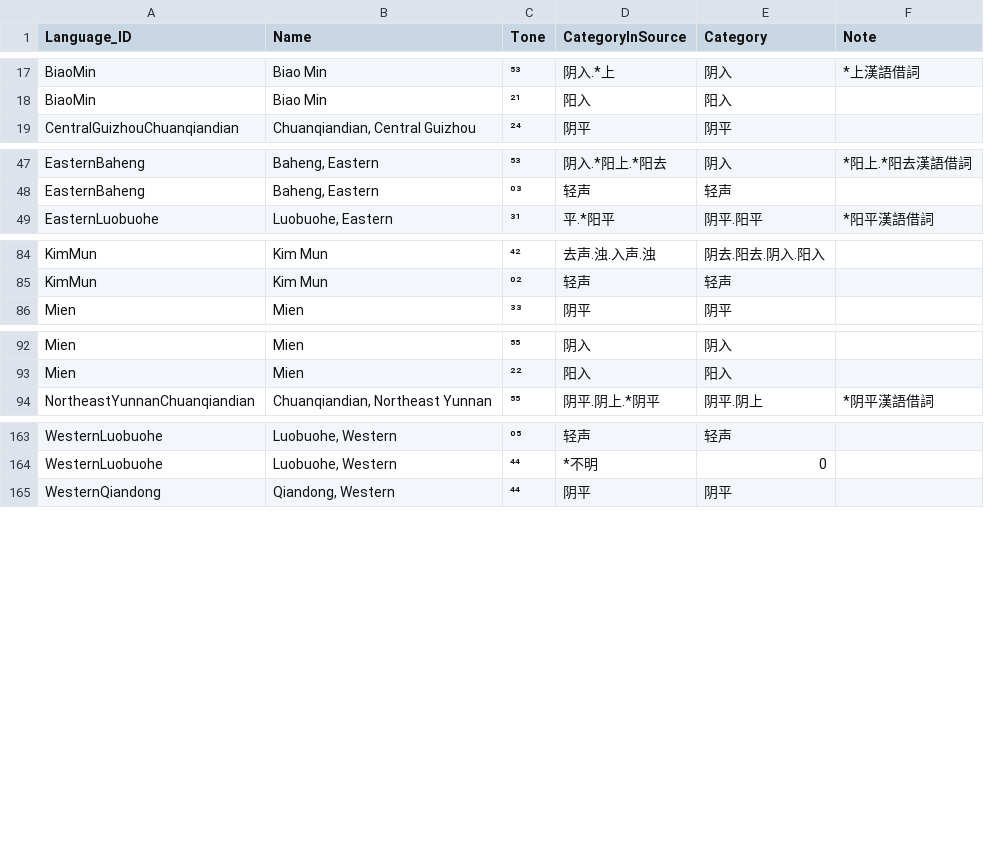
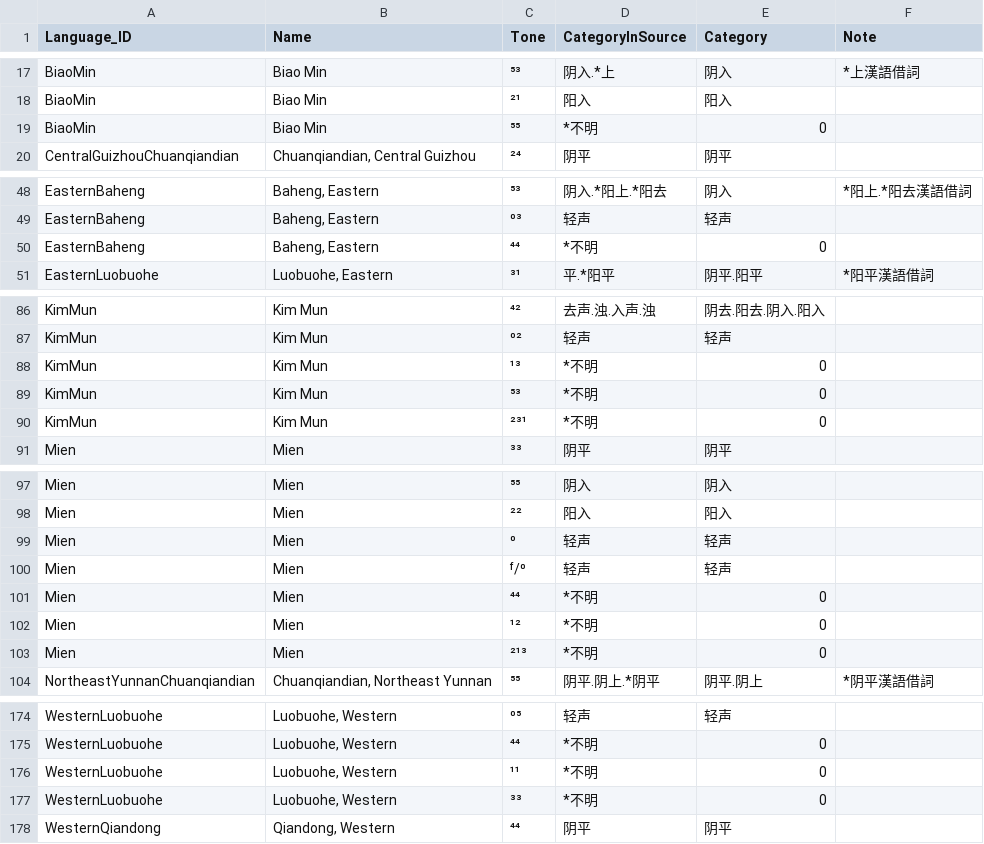
Before and after one commit to lexibank/chenhmongmien, a TSV file: etc/tones.tsv, drawn as a sheet; only a part is shown, gaps mark what is left out; the diff covers the shown part only; the diff names each change by its address in the sheet, - before the commit and + after, or states it on an @@ line.

Commit message:
add unknown tones from the data

```diff
--- a/etc/tones.tsv
+++ b/etc/tones.tsv
+row 19: BiaoMin | Biao Min | ⁵⁵ | *不明 | 0
+row 50: EasternBaheng | Baheng, Eastern | ⁴⁴ | *不明 | 0
+row 88: KimMun | Kim Mun | ¹³ | *不明 | 0
+row 89: KimMun | Kim Mun | ⁵³ | *不明 | 0
+row 90: KimMun | Kim Mun | ²³¹ | *不明 | 0
+row 99: Mien | Mien | ⁰ | 轻声 | 轻声
+row 100: Mien | Mien | ᶠ/⁰ | 轻声 | 轻声
+row 101: Mien | Mien | ⁴⁴ | *不明 | 0
+row 102: Mien | Mien | ¹² | *不明 | 0
+row 103: Mien | Mien | ²¹³ | *不明 | 0
+row 176: WesternLuobuohe | Luobuohe, Western | ¹¹ | *不明 | 0
+row 177: WesternLuobuohe | Luobuohe, Western | ³³ | *不明 | 0
```
Also changed, not shown: 2 added rows elsewhere in this file.
